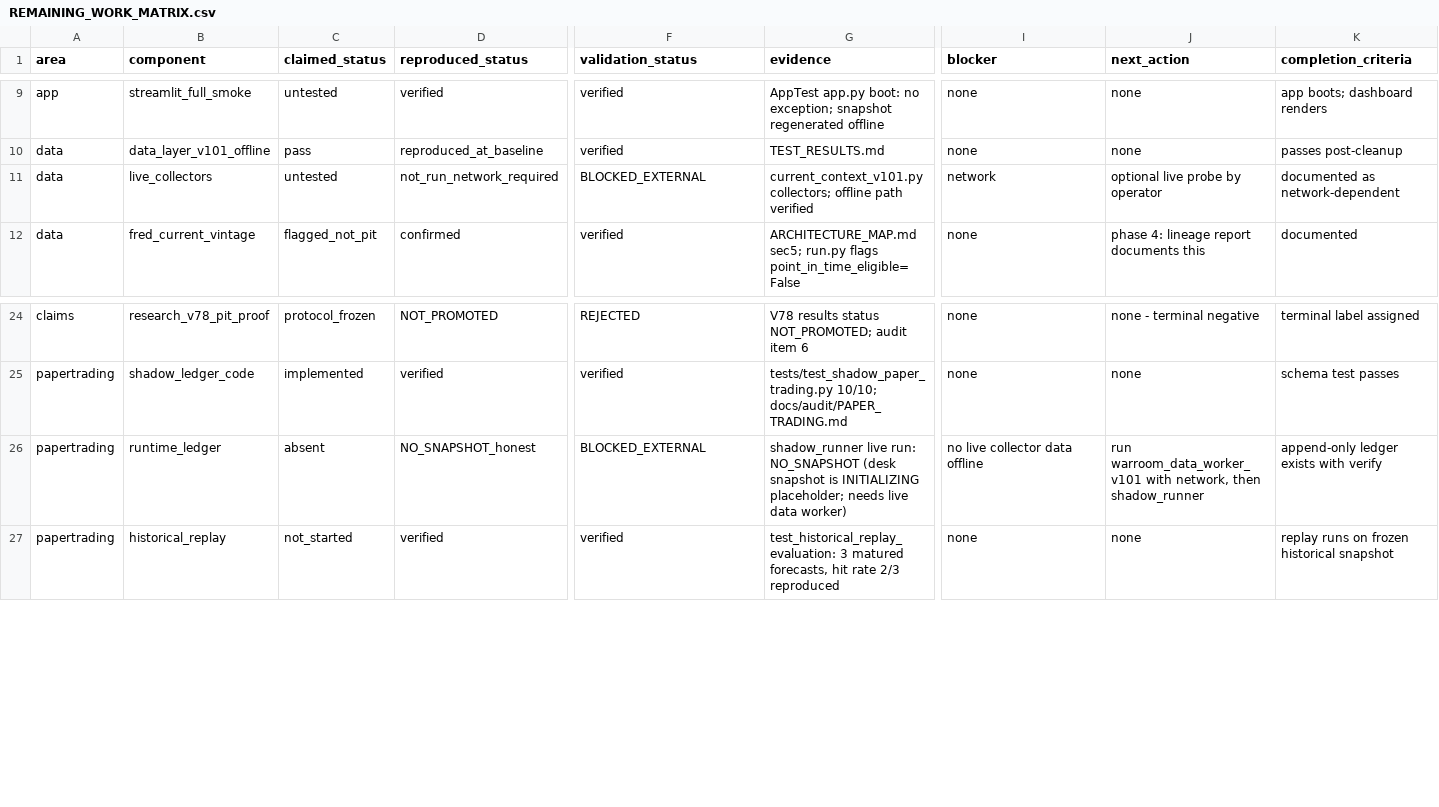
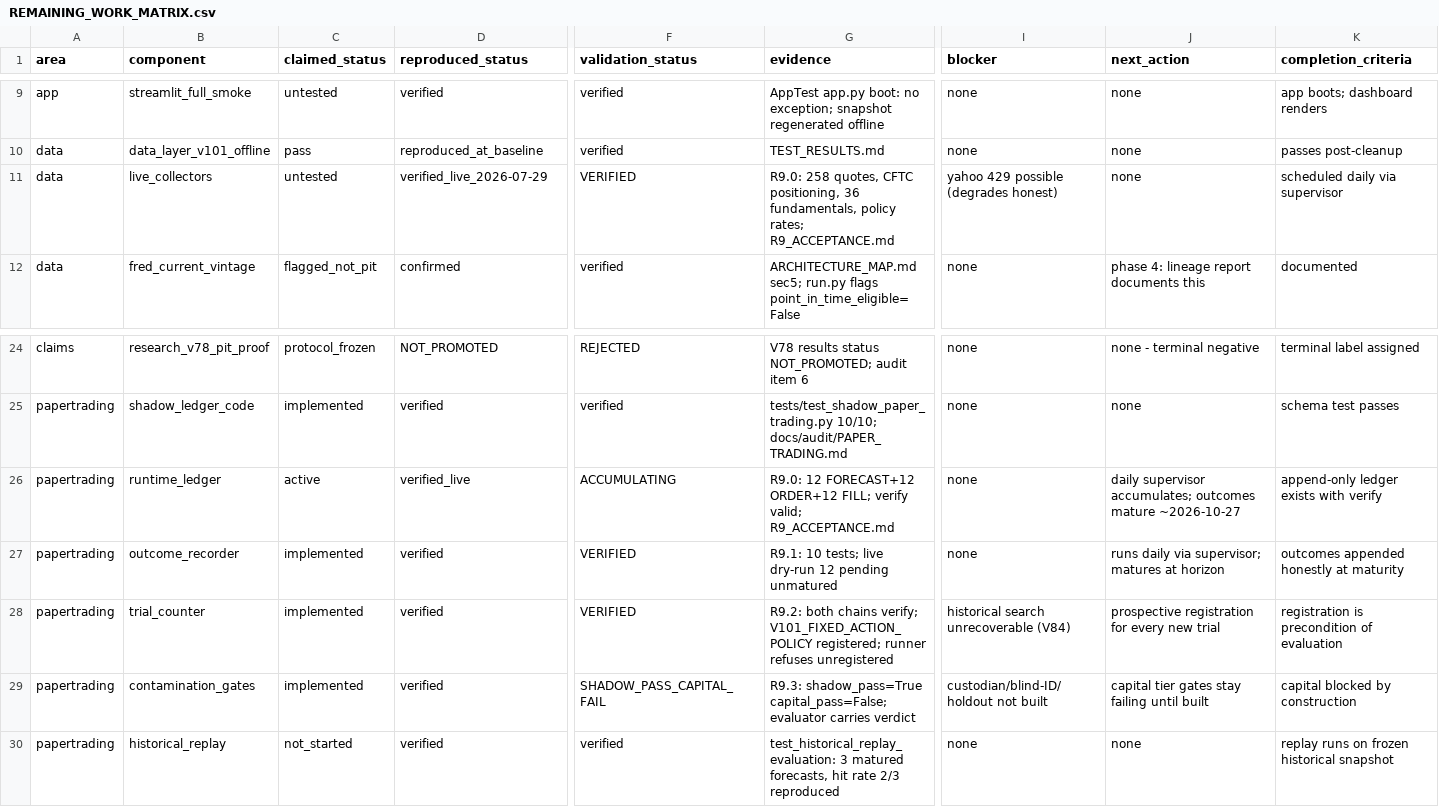
Before and after one commit to edgani/macroregime, a CSV file: docs/audit/REMAINING_WORK_MATRIX.csv, drawn as a sheet; only a part is shown, gaps mark what is left out; rows hold the shown columns only; the diff covers the shown part only; the diff names each change by its address in the sheet, - before the commit and + after, or states it on an @@ line.

Commit message:
R9.5: acceptance docs — R9_ACCEPTANCE.md, WORK_STATUS, PAPER_TRADING, matrix updated
- docs/audit/R9_ACCEPTANCE.md: full evidence for R9.0-R9.4, article gap
  closure status, honest not-done list, capital status unchanged (BLOCKED)
- WORK_STATUS.md: phase 9 row; external blocker cleared; delivery updated
- PAPER_TRADING.md: component table + R9 verification results
- REMAINING_WORK_MATRIX.csv: live_collectors VERIFIED; runtime_ledger
  ACCUMULATING; new rows for outcome_recorder, trial_counter,
  contamination_gates

```diff
--- a/docs/audit/REMAINING_WORK_MATRIX.csv
+++ b/docs/audit/REMAINING_WORK_MATRIX.csv
-D11 (reproduced_status): not_run_network_required
+D11 (reproduced_status): verified_live_2026-07-29
-F11 (validation_status): BLOCKED_EXTERNAL
+F11 (validation_status): VERIFIED
-G11 (evidence): current_context_v101.py collectors; offline path verified
+G11 (evidence): R9.0: 258 quotes, CFTC positioning, 36 fundamentals, policy rates; R9_ACCEPTANCE.md
-I11 (blocker): network
+I11 (blocker): yahoo 429 possible (degrades honest)
-J11 (next_action): optional live probe by operator
+J11 (next_action): none
-K11 (completion_criteria): documented as network-dependent
+K11 (completion_criteria): scheduled daily via supervisor
-C26 (claimed_status): absent
+C26 (claimed_status): active
-D26 (reproduced_status): NO_SNAPSHOT_honest
+D26 (reproduced_status): verified_live
-F26 (validation_status): BLOCKED_EXTERNAL
+F26 (validation_status): ACCUMULATING
-G26 (evidence): shadow_runner live run: NO_SNAPSHOT (desk snapshot is INITIALIZING placeholder; needs live data worker)
+G26 (evidence): R9.0: 12 FORECAST+12 ORDER+12 FILL; verify valid; R9_ACCEPTANCE.md
-I26 (blocker): no live collector data offline
+I26 (blocker): none
-J26 (next_action): run warroom_data_worker_v101 with network, then shadow_runner
+J26 (next_action): daily supervisor accumulates; outcomes mature ~2026-10-27
+row 27: papertrading | outcome_recorder | implemented | verified | VERIFIED | R9.1: 10 tests; live dry-run 12 pending unmatured | none | runs daily via supervisor; matures at horizon | outcomes appended honestly at maturity
+row 28: papertrading | trial_counter | implemented | verified | VERIFIED | R9.2: both chains verify; V101_FIXED_ACTION_POLICY registered; runner refuses unregistered | historical search unrecoverable (V84) | prospective registration for every new trial | registration is precondition of evaluation
+row 29: papertrading | contamination_gates | implemented | verified | SHADOW_PASS_CAPITAL_FAIL | R9.3: shadow_pass=True capital_pass=False; evaluator carries verdict | custodian/blind-ID/holdout not built | capital tier gates stay failing until built | capital blocked by construction
```
Also changed, not shown: 1 edited cell elsewhere in this file, 3 other files.
